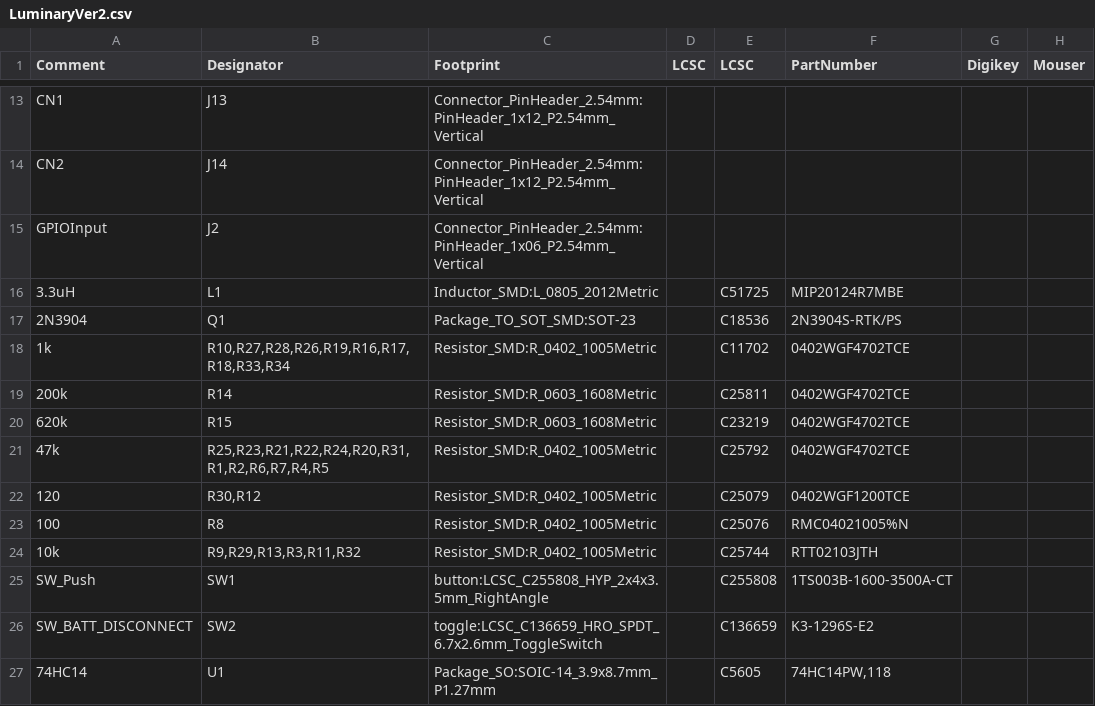
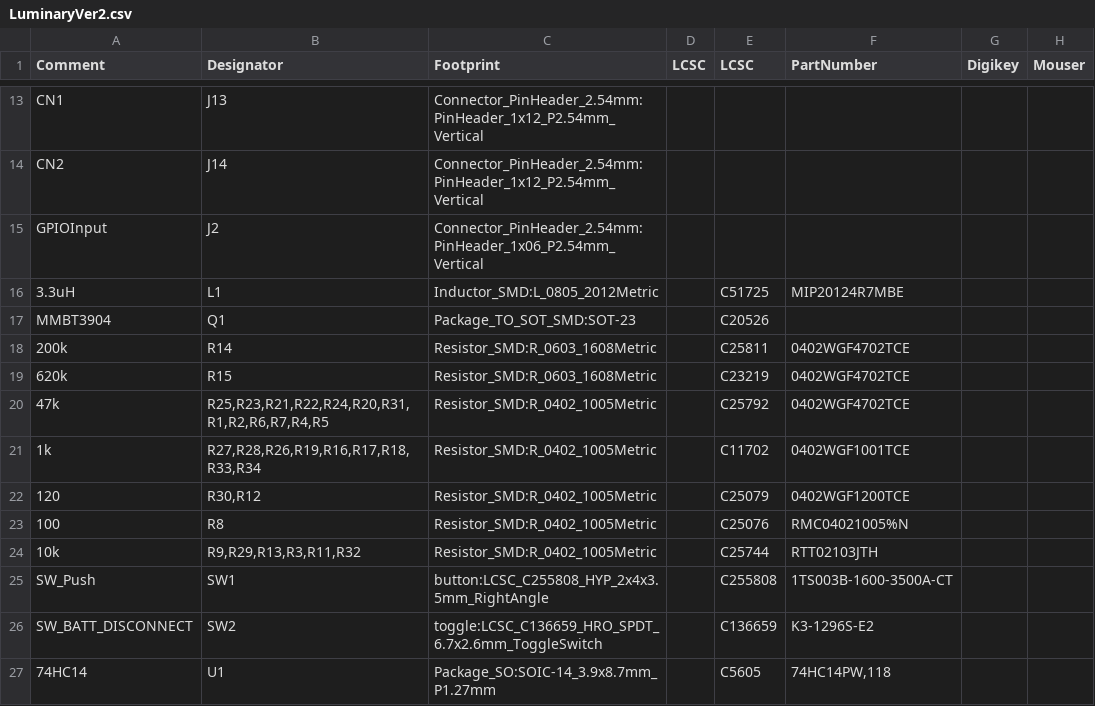
Before and after one commit to brandonbraun653/Luminary, a CSV file: Hardware/KiCAD/LuminaryVer2/LuminaryVer2.csv, drawn as a sheet; only a part is shown, gaps mark what is left out; removed rows and columns are numbered as before the commit, all else as after; the diff names each change by its address in the sheet, - before the commit and + after, or states it on an @@ line.

```diff
--- a/Hardware/KiCAD/LuminaryVer2/LuminaryVer2.csv
+++ b/Hardware/KiCAD/LuminaryVer2/LuminaryVer2.csv
-row 17: 2N3904 | Q1 | Package_TO_SOT_SMD:SOT-23 |  | C18536 | 2N3904S-RTK/PS
-row 18: 1k | R10,R27,R28,R26,R19,R16,R17,R18,R33,R34 | Resistor_SMD:R_0402_1005Metric |  | C11702 | 0402WGF4702TCE
+row 17: MMBT3904 | Q1 | Package_TO_SOT_SMD:SOT-23 |  | C20526
+row 21: 1k | R27,R28,R26,R19,R16,R17,R18,R33,R34 | Resistor_SMD:R_0402_1005Metric |  | C11702 | 0402WGF1001TCE
```
Also changed, not shown: Hardware/KiCAD/LuminaryVer2/FabricationOutputs/LuminaryVer2-all-pos.csv, Hardware/KiCAD/LuminaryVer2/FabricationOutputs/LuminaryVer2_bom_jlc.csv, 45 other files.
